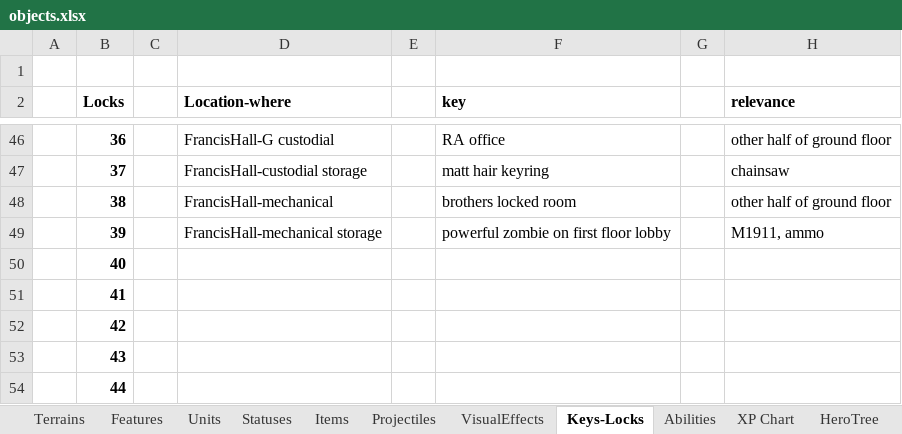
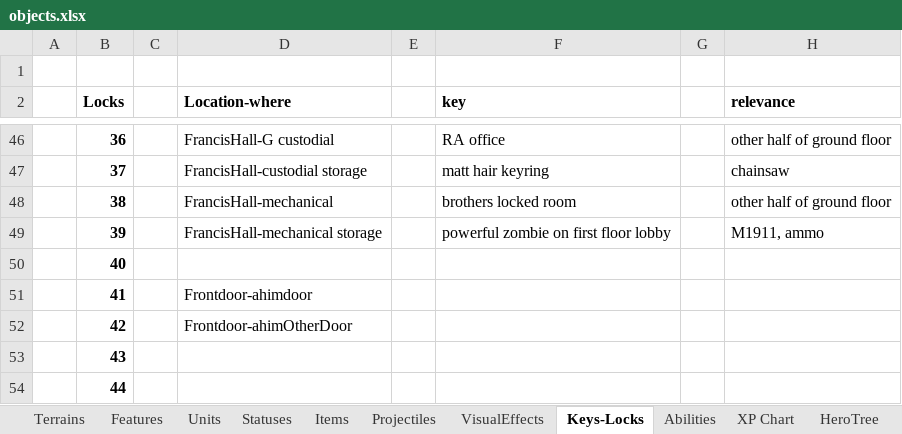
Before and after one commit to dgray001/LNZ, an Excel workbook: objects.xlsx, sheet Keys-Locks, drawn as a sheet; only a part is shown, gaps mark what is left out; values as stored, in another font and other column widths than the file's, no borders; the diff names each change by its address in the sheet, - before the commit and + after, or states it on an @@ line.

```diff
--- a/objects.xlsx (sheet Keys-Locks)
+++ b/objects.xlsx (sheet Keys-Locks)
-D51 (Location-where): (empty)
+D51 (Location-where): Frontdoor-ahimdoor
-D52 (Location-where): (empty)
+D52 (Location-where): Frontdoor-ahimOtherDoor
```
Also changed, not shown: 3 other files.
